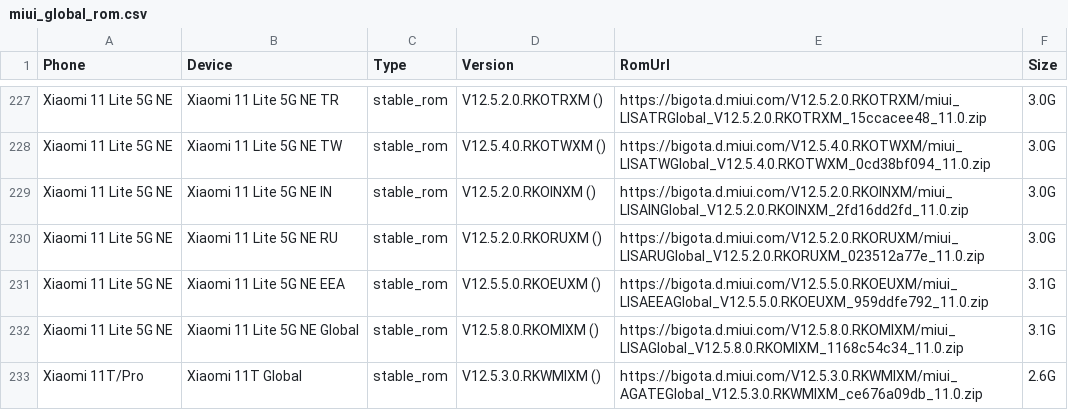
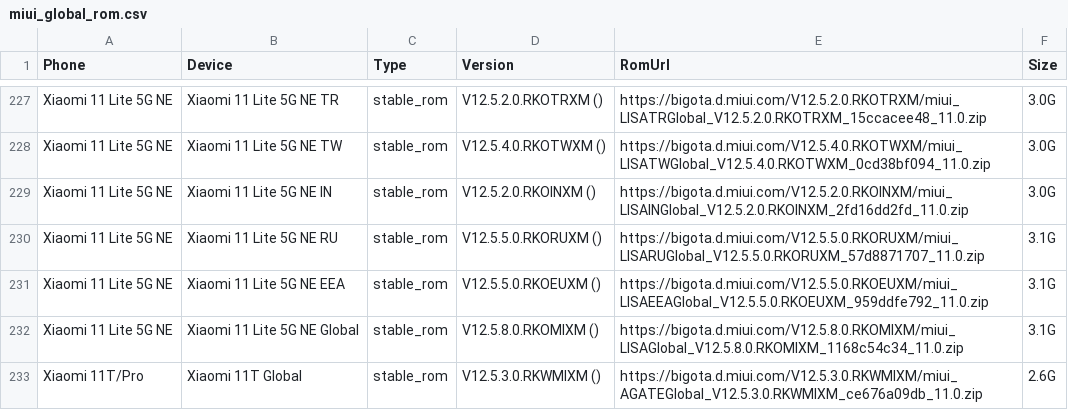
Before and after one commit to wuxianlin/get_android_data, a CSV file: data/miui_global_rom.csv, drawn as a sheet; only a part is shown, gaps mark what is left out.

```diff
--- a/data/miui_global_rom.csv
+++ b/data/miui_global_rom.csv
@@ -229,3 +229,3 @@ Xiaomi 11 Lite 5G NE,Xiaomi 11 Lite 5G NE TW,stable_rom,V12.5.4.0.RKOTWXM (),htt
 Xiaomi 11 Lite 5G NE,Xiaomi 11 Lite 5G NE IN,stable_rom,V12.5.2.0.RKOINXM (),https://bigota.d.miui.com/V12.5.2.0.RKOINXM/miui_LISAINGlobal_V12.5.2.0.RKOINXM_2fd16dd2fd_11.0.zip,3.0G
-Xiaomi 11 Lite 5G NE,Xiaomi 11 Lite 5G NE RU,stable_rom,V12.5.2.0.RKORUXM (),https://bigota.d.miui.com/V12.5.2.0.RKORUXM/miui_LISARUGlobal_V12.5.2.0.RKORUXM_023512a77e_11.0.zip,3.0G
+Xiaomi 11 Lite 5G NE,Xiaomi 11 Lite 5G NE RU,stable_rom,V12.5.5.0.RKORUXM (),https://bigota.d.miui.com/V12.5.5.0.RKORUXM/miui_LISARUGlobal_V12.5.5.0.RKORUXM_57d8871707_11.0.zip,3.1G
 Xiaomi 11 Lite 5G NE,Xiaomi 11 Lite 5G NE EEA,stable_rom,V12.5.5.0.RKOEUXM (),https://bigota.d.miui.com/V12.5.5.0.RKOEUXM/miui_LISAEEAGlobal_V12.5.5.0.RKOEUXM_959ddfe792_11.0.zip,3.1G
```
Also changed, not shown: data/oppo_phone.csv.
